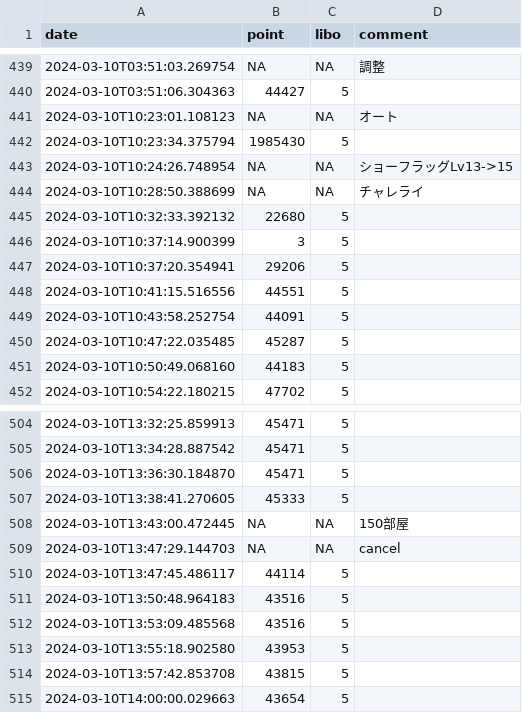
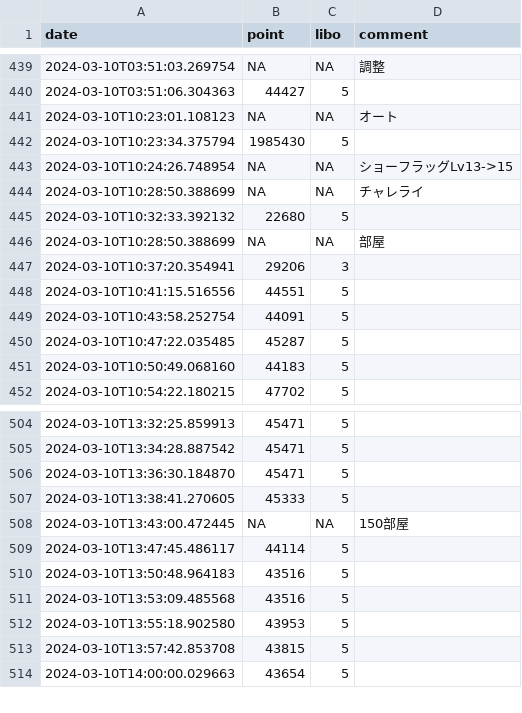
Before and after one commit to Suu-u/prsk_event_point_logger, a CSV file: point_cp1.csv, drawn as a sheet; only a part is shown, gaps mark what is left out.

Commit message:
Fix comments at point_cp1

```diff
--- a/point_cp1.csv
+++ b/point_cp1.csv
@@ -445,4 +445,4 @@ date,point,libo,comment
 2024-03-10T10:32:33.392132,22680,5
-2024-03-10T10:37:14.900399,3,5
-2024-03-10T10:37:20.354941,29206,5
+2024-03-10T10:28:50.388699,NA,NA,部屋
+2024-03-10T10:37:20.354941,29206,3
 2024-03-10T10:41:15.516556,44551,5
@@ -508,3 +508,2 @@ date,point,libo,comment
 2024-03-10T13:43:00.472445,NA,NA,150部屋
-2024-03-10T13:47:29.144703,NA,NA,cancel
 2024-03-10T13:47:45.486117,44114,5
```
